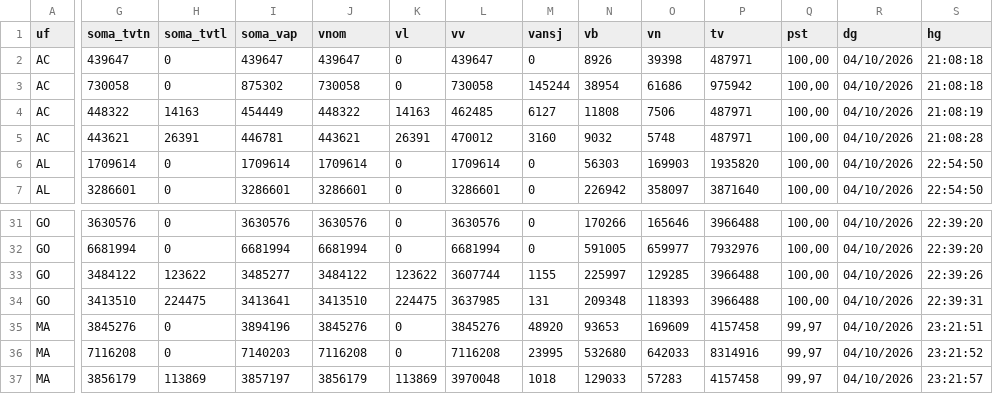
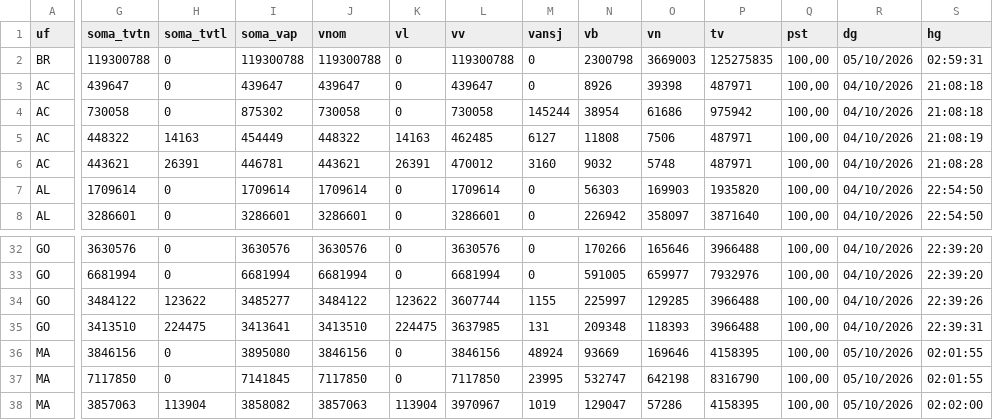
Before and after one commit to rafaelreali-lang/account-v61-evidence-anchor, a CSV file: tse2026/saida/divulgacao/uf_cargo_totais.csv, drawn as a sheet; only a part is shown, gaps mark what is left out; addresses are those after the commit; rows hold the shown columns only; the diff covers the shown part only; the diff names each change by its address in the sheet, - before the commit and + after, or states it on an @@ line.

```diff
--- a/tse2026/saida/divulgacao/uf_cargo_totais.csv
+++ b/tse2026/saida/divulgacao/uf_cargo_totais.csv
+row 2: BR | 119300788 | 0 | 119300788 | 119300788 | 0 | 119300788 | 0 | 2300798 | 3669003 | 125275835 | 100,00 | 05/10/2026 | 02:59:31
-G36 (soma_tvtn): 3845276
+G36 (soma_tvtn): 3846156
-I36 (soma_vap): 3894196
+I36 (soma_vap): 3895080
-J36 (vnom): 3845276
+J36 (vnom): 3846156
-L36 (vv): 3845276
+L36 (vv): 3846156
-M36 (vansj): 48920
+M36 (vansj): 48924
-N36 (vb): 93653
+N36 (vb): 93669
-O36 (vn): 169609
+O36 (vn): 169646
-P36 (tv): 4157458
+P36 (tv): 4158395
-Q36:Q38 (pst): 99,97
+Q36:Q38 (pst): 100,00
-R36:R38 (dg): 04/10/2026
+R36:R38 (dg): 05/10/2026
-S36 (hg): 23:21:51
+S36 (hg): 02:01:55
-G37 (soma_tvtn): 7116208
+G37 (soma_tvtn): 7117850
-I37 (soma_vap): 7140203
+I37 (soma_vap): 7141845
-J37 (vnom): 7116208
+J37 (vnom): 7117850
-L37 (vv): 7116208
+L37 (vv): 7117850
-N37 (vb): 532680
+N37 (vb): 532747
-O37 (vn): 642033
+O37 (vn): 642198
-P37 (tv): 8314916
+P37 (tv): 8316790
-S37 (hg): 23:21:52
+S37 (hg): 02:01:55
-G38 (soma_tvtn): 3856179
+G38 (soma_tvtn): 3857063
-H38 (soma_tvtl): 113869
+H38 (soma_tvtl): 113904
-I38 (soma_vap): 3857197
+I38 (soma_vap): 3858082
-J38 (vnom): 3856179
+J38 (vnom): 3857063
-K38 (vl): 113869
+K38 (vl): 113904
-L38 (vv): 3970048
+L38 (vv): 3970967
-M38 (vansj): 1018
+M38 (vansj): 1019
-N38 (vb): 129033
+N38 (vb): 129047
-O38 (vn): 57283
+O38 (vn): 57286
-P38 (tv): 4157458
+P38 (tv): 4158395
-S38 (hg): 23:21:57
+S38 (hg): 02:02:00
```
Also changed, not shown: 61 edited cells elsewhere in this file, tse2026/saida/divulgacao/partidos_uf_cargo.csv, tse2026/saida/divulgacao/resumo_blocos.csv, 4 other files.
